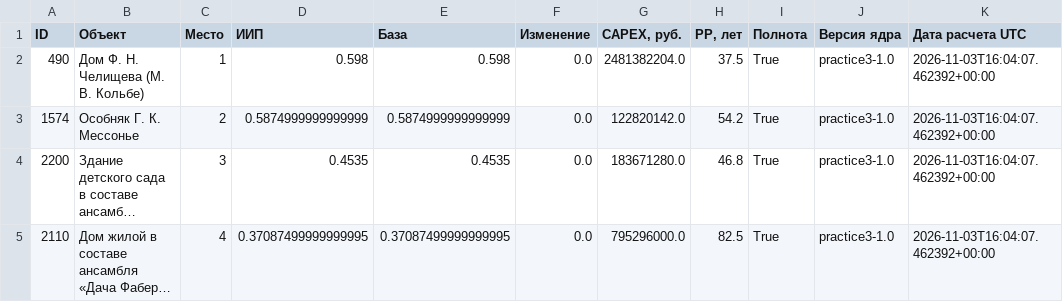
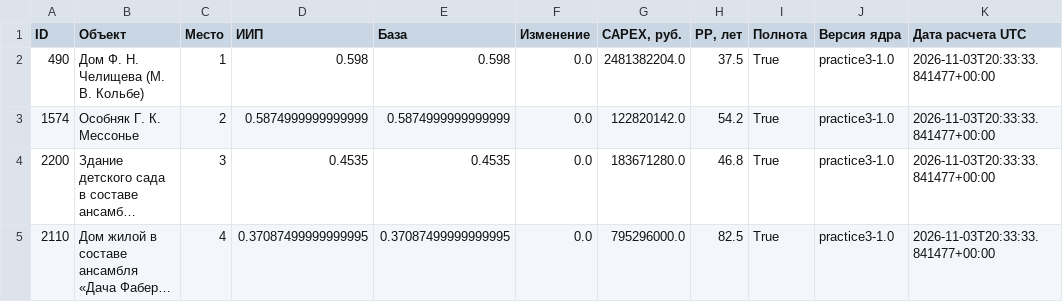
Before and after one commit to mfthesun/okn-investment-explorer, a CSV file: examples/baseline.csv, drawn as a sheet; long unchanged cells end in …; the diff names each change by its address in the sheet, - before the commit and + after, or states it on an @@ line.

```diff
--- a/examples/baseline.csv
+++ b/examples/baseline.csv
-K2:K5 (Дата расчета UTC): 2026-11-03T16:04:07.462392+00:00
+K2:K5 (Дата расчета UTC): 2026-11-03T20:33:33.841477+00:00
```
Also changed, not shown: examples/scenario_a.csv, examples/scenario_b.csv, 4 other files.
